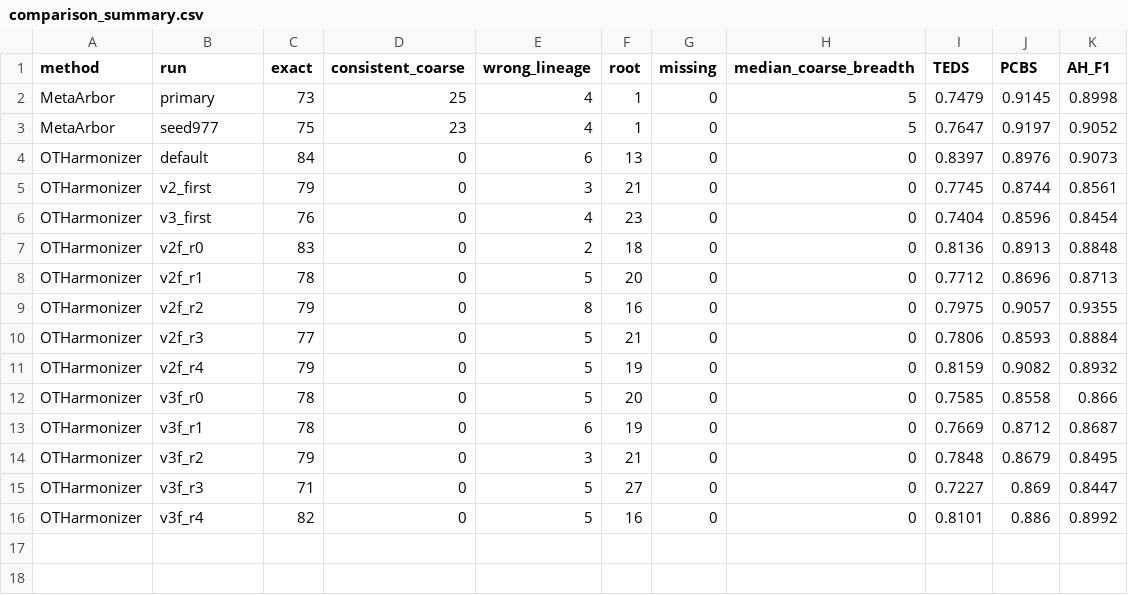
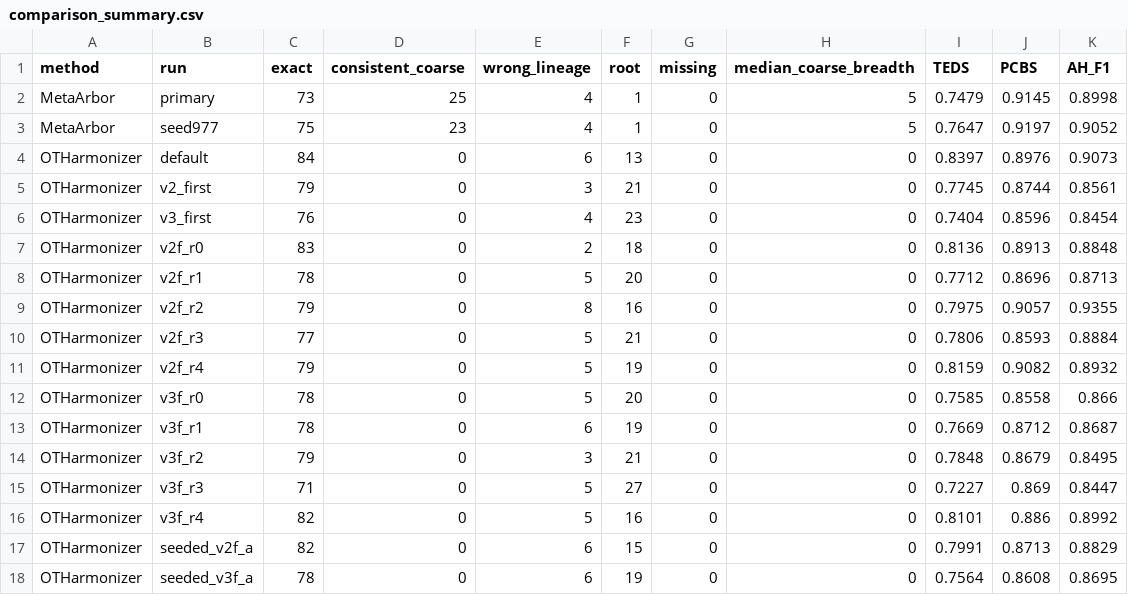
Before and after one commit to MicTott/MetaArbor, a CSV file: comparison/otharmonizer/comparison_summary.csv, drawn as a sheet.

```diff
--- a/comparison/otharmonizer/comparison_summary.csv
+++ b/comparison/otharmonizer/comparison_summary.csv
@@ -16 +16,3 @@ OTHarmonizer,v3f_r3,71,0,5,27,0,0,0.7227,0.869,0.8447
 OTHarmonizer,v3f_r4,82,0,5,16,0,0,0.8101,0.886,0.8992
+OTHarmonizer,seeded_v2f_a,82,0,6,15,0,0,0.7991,0.8713,0.8829
+OTHarmonizer,seeded_v3f_a,78,0,6,19,0,0,0.7564,0.8608,0.8695
```
Also changed, not shown: comparison/otharmonizer/comparison_per_cluster.csv, comparison/otharmonizer/comparison_stability.csv, 7 other files.
